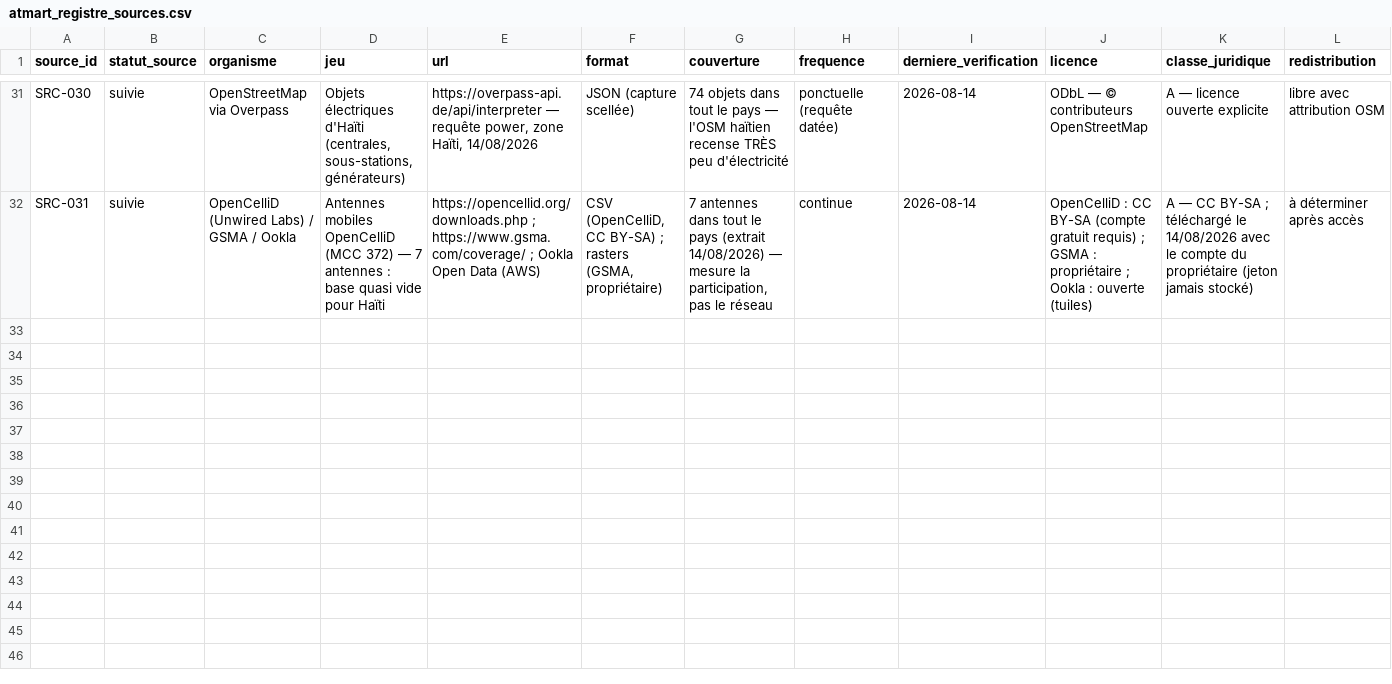
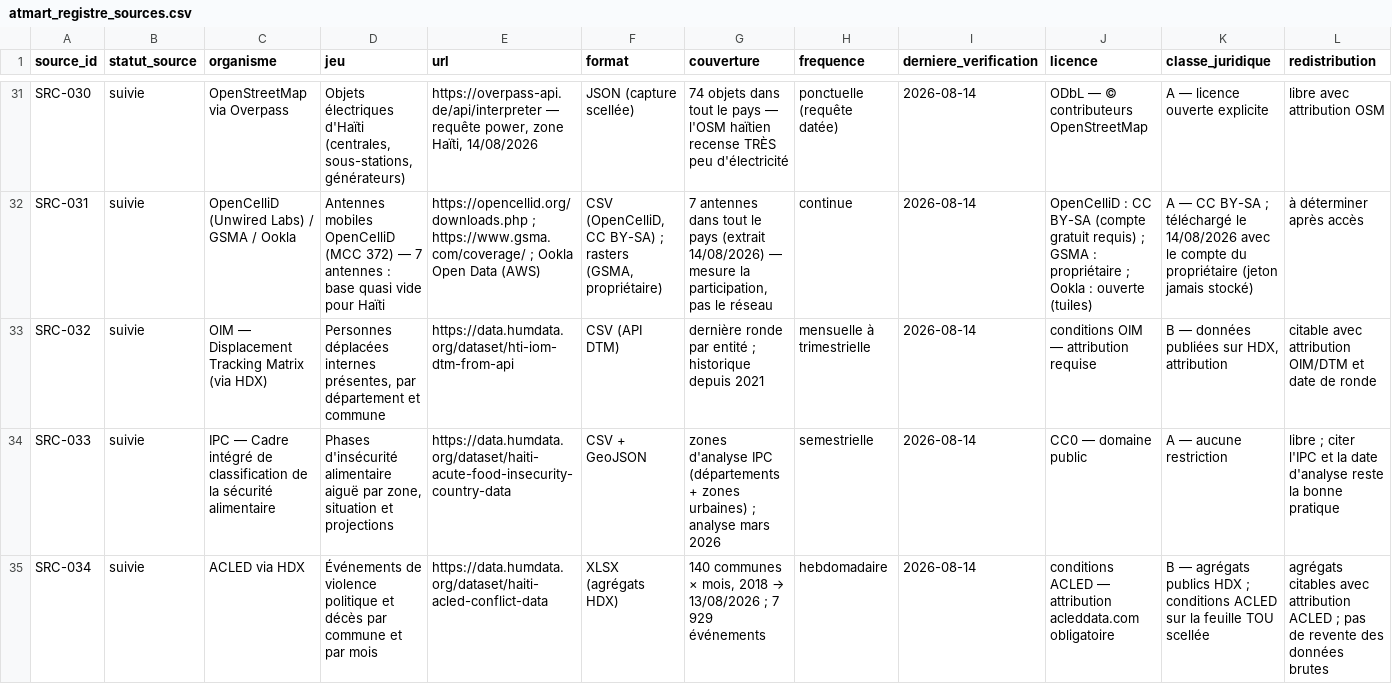
Before and after one commit to jwmyril/atmart-site, a CSV file: data/atmart_registre_sources.csv, drawn as a sheet; only a part is shown, gaps mark what is left out; rows hold the shown columns only; the diff names each change by its address in the sheet, - before the commit and + after, or states it on an @@ line.

```diff
--- a/data/atmart_registre_sources.csv
+++ b/data/atmart_registre_sources.csv
+row 33: SRC-032 | suivie | OIM — Displacement Tracking Matrix (via HDX) | Personnes déplacées internes présentes, par département et commune | https://data.humdata.org/dataset/hti-iom-dtm-from-api | CSV (API DTM) | dernière ronde par entité ; historique depuis 2021 | mensuelle à trimestrielle | 2026-08-14 | conditions OIM — attribution requise | B — données publiées sur HDX, attribution | citable avec attribution OIM/DTM et date de ronde
+row 34: SRC-033 | suivie | IPC — Cadre intégré de classification de la sécurité alimentaire | Phases d'insécurité alimentaire aiguë par zone, situation et projections | https://data.humdata.org/dataset/haiti-acute-food-insecurity-country-data | CSV + GeoJSON | zones d'analyse IPC (départements + zones urbaines) ; analyse mars 2026 | semestrielle | 2026-08-14 | CC0 — domaine public | A — aucune restriction | libre ; citer l'IPC et la date d'analyse reste la bonne pratique
+row 35: SRC-034 | suivie | ACLED via HDX | Événements de violence politique et décès par commune et par mois | https://data.humdata.org/dataset/haiti-acled-conflict-data | XLSX (agrégats HDX) | 140 communes × mois, 2018 → 13/08/2026 ; 7 929 événements | hebdomadaire | 2026-08-14 | conditions ACLED — attribution acleddata.com obligatoire | B — agrégats publics HDX ; conditions ACLED sur la feuille TOU scellée | agrégats citables avec attribution ACLED ; pas de revente des données brutes
```
Also changed, not shown: 4 other files.
